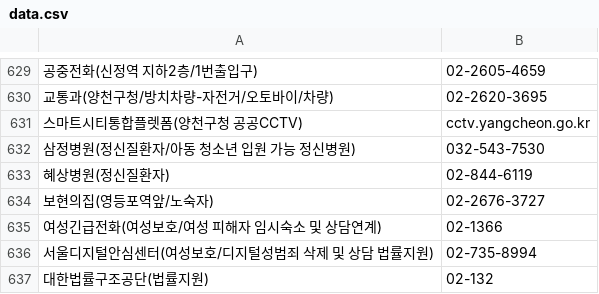
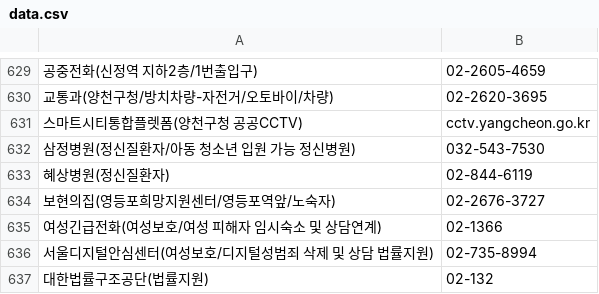
Before and after one commit to bandit1397/phonebook_callable, a CSV file: data.csv, drawn as a sheet; only a part is shown, gaps mark what is left out; the diff names each change by its address in the sheet, - before the commit and + after, or states it on an @@ line.

Commit message:
Update data.csv

```diff
--- a/data.csv
+++ b/data.csv
-A634: 보현의집(영등포역앞/노숙자)
+A634: 보현의집(영등포희망지원센터/영등포역앞/노숙자)
```
